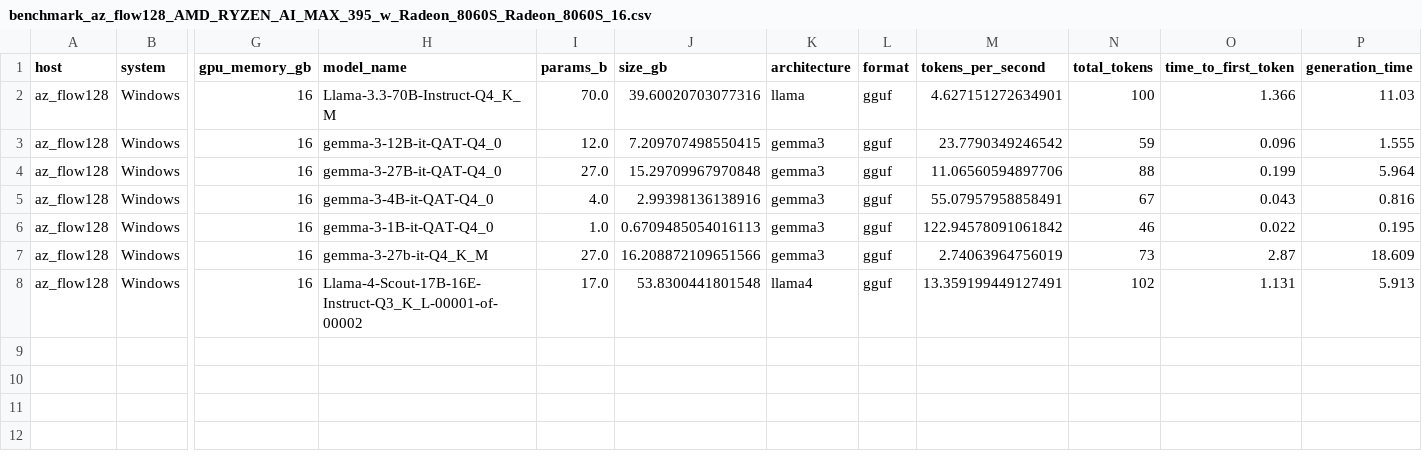
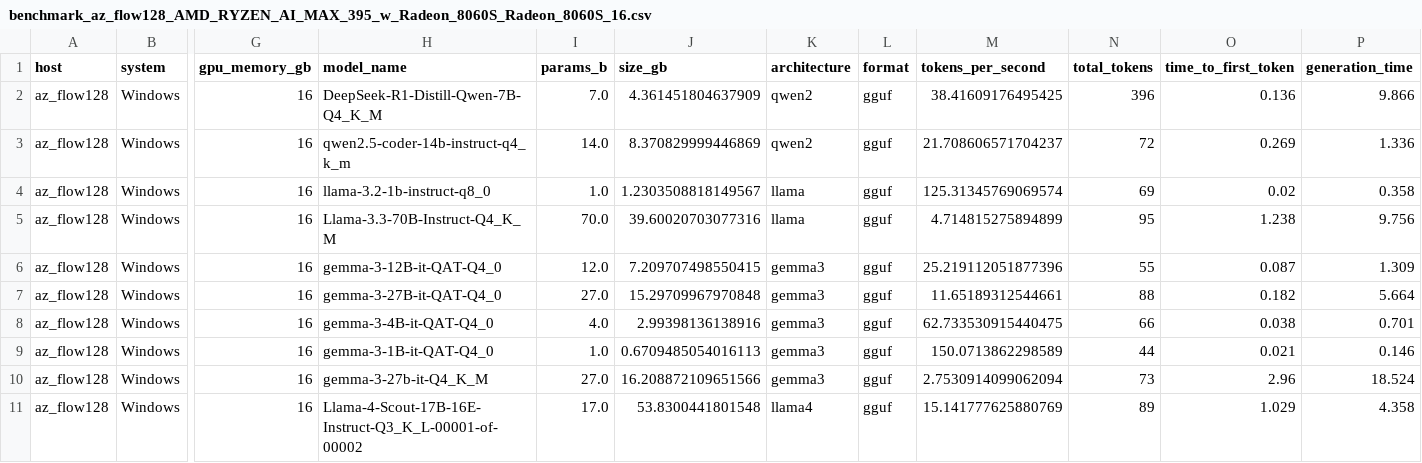
Before and after one commit to alexziskind1/machine_tests, a CSV file: ml/lmstudio_model_enum_test/benchmark_az_flow128_AMD_RYZEN_AI_MAX_395_w_Radeon_8060S_Radeon_8060S_16.csv, drawn as a sheet; only a part is shown, gaps mark what is left out; addresses are those after the commit; rows hold the shown columns only; the diff names each change by its address in the sheet, - before the commit and + after, or states it on an @@ line.

```diff
--- a/ml/lmstudio_model_enum_test/benchmark_az_flow128_AMD_RYZEN_AI_MAX_395_w_Radeon_8060S_Radeon_8060S_16.csv
+++ b/ml/lmstudio_model_enum_test/benchmark_az_flow128_AMD_RYZEN_AI_MAX_395_w_Radeon_8060S_Radeon_8060S_16.csv
+row 2: az_flow128 | Windows | 16 | DeepSeek-R1-Distill-Qwen-7B-Q4_K_M | 7.0 | 4.361451804637909 | qwen2 | gguf | 38.41609176495425 | 396 | 0.136 | 9.866
+row 3: az_flow128 | Windows | 16 | qwen2.5-coder-14b-instruct-q4_k_m | 14.0 | 8.370829999446869 | qwen2 | gguf | 21.708606571704237 | 72 | 0.269 | 1.336
+row 4: az_flow128 | Windows | 16 | llama-3.2-1b-instruct-q8_0 | 1.0 | 1.2303508818149567 | llama | gguf | 125.31345769069574 | 69 | 0.02 | 0.358
-M5 (tokens_per_second): 4.627151272634901
+M5 (tokens_per_second): 4.714815275894899
-N5 (total_tokens): 100
+N5 (total_tokens): 95
-O5 (time_to_first_token): 1.366
+O5 (time_to_first_token): 1.238
-P5 (generation_time): 11.03
+P5 (generation_time): 9.756
-M6 (tokens_per_second): 23.7790349246542
+M6 (tokens_per_second): 25.219112051877396
-N6 (total_tokens): 59
+N6 (total_tokens): 55
-O6 (time_to_first_token): 0.096
+O6 (time_to_first_token): 0.087
-P6 (generation_time): 1.555
+P6 (generation_time): 1.309
-M7 (tokens_per_second): 11.06560594897706
+M7 (tokens_per_second): 11.65189312544661
-O7 (time_to_first_token): 0.199
+O7 (time_to_first_token): 0.182
-P7 (generation_time): 5.964
+P7 (generation_time): 5.664
-M8 (tokens_per_second): 55.07957958858491
+M8 (tokens_per_second): 62.733530915440475
-N8 (total_tokens): 67
+N8 (total_tokens): 66
-O8 (time_to_first_token): 0.043
+O8 (time_to_first_token): 0.038
-P8 (generation_time): 0.816
+P8 (generation_time): 0.701
-M9 (tokens_per_second): 122.94578091061842
+M9 (tokens_per_second): 150.0713862298589
-N9 (total_tokens): 46
+N9 (total_tokens): 44
-O9 (time_to_first_token): 0.022
+O9 (time_to_first_token): 0.021
-P9 (generation_time): 0.195
+P9 (generation_time): 0.146
-M10 (tokens_per_second): 2.74063964756019
+M10 (tokens_per_second): 2.7530914099062094
-O10 (time_to_first_token): 2.87
+O10 (time_to_first_token): 2.96
-P10 (generation_time): 18.609
+P10 (generation_time): 18.524
-M11 (tokens_per_second): 13.359199449127491
+M11 (tokens_per_second): 15.141777625880769
-N11 (total_tokens): 102
+N11 (total_tokens): 89
-O11 (time_to_first_token): 1.131
+O11 (time_to_first_token): 1.029
-P11 (generation_time): 5.913
+P11 (generation_time): 4.358
```
Also changed, not shown: ml/lmstudio_model_enum_test/benchmark_az_flow128_AMD_RYZEN_AI_MAX_395_w_Radeon_8060S_Radeon_8060S_32.csv, ml/lmstudio_model_enum_test/benchmark_az_flow128_AMD_RYZEN_AI_MAX_395_w_Radeon_8060S_Radeon_8060S_64.csv, 4 other files.
